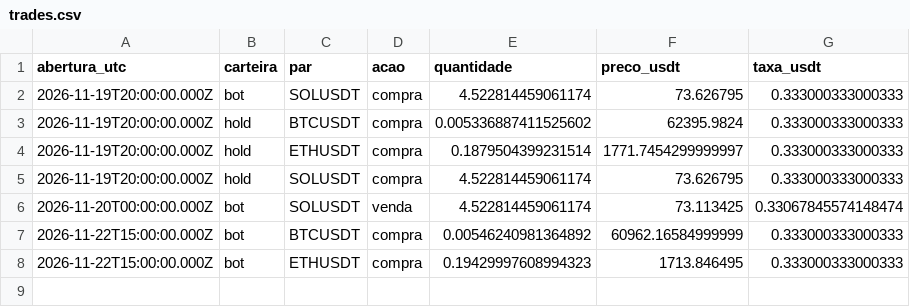
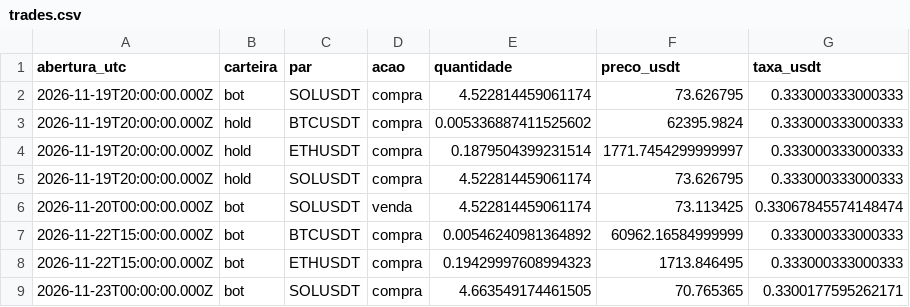
Before and after one commit to sabinkleo/sabinkleo.github.io, a CSV file: bot/state/trades.csv, drawn as a sheet; the diff names each change by its address in the sheet, - before the commit and + after, or states it on an @@ line.

```diff
--- a/bot/state/trades.csv
+++ b/bot/state/trades.csv
+row 9: 2026-11-23T00:00:00.000Z | bot | SOLUSDT | compra | 4.663549174461505 | 70.765365 | 0.3300177595262171
```
Also changed, not shown: journal/BTCUSDT-60m.csv/2026-11-22.csv, journal/ETHUSDT-60m.csv/2026-11-22.csv, 7 other files.
